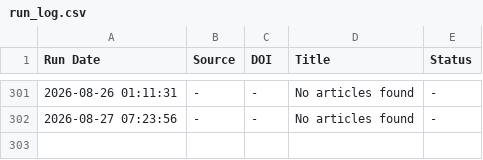
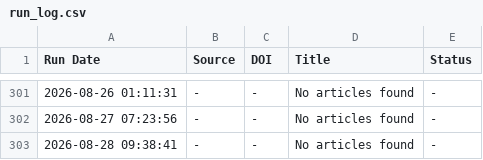
Before and after one commit to freitas-lucas/fossil_searcher, a CSV file: data/run_log.csv, drawn as a sheet; only a part is shown, gaps mark what is left out.

```diff
--- a/data/run_log.csv
+++ b/data/run_log.csv
@@ -302 +302,2 @@ Run Date,Source,DOI,Title,Status
 2026-08-27 07:23:56,-,-,No articles found,-
+2026-08-28 09:38:41,-,-,No articles found,-
```
